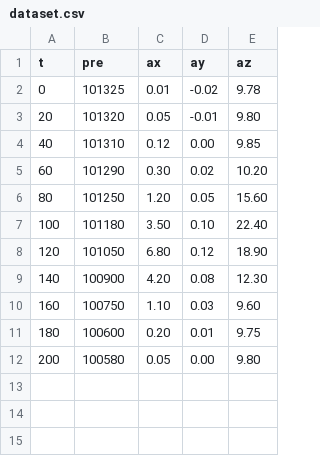
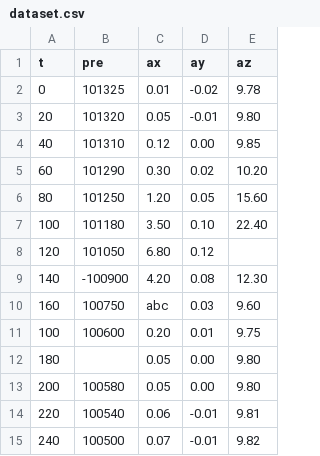
Before and after one commit to anand1946s/VisualGS, a CSV file: telemetry/dataset.csv, drawn as a sheet.

```diff
--- a/telemetry/dataset.csv
+++ b/telemetry/dataset.csv
@@ -7,6 +7,9 @@ t,pre,ax,ay,az
 100,101180,3.50,0.10,22.40
-120,101050,6.80,0.12,18.90
-140,100900,4.20,0.08,12.30
-160,100750,1.10,0.03,9.60
-180,100600,0.20,0.01,9.75
+120,101050,6.80,0.12
+140,-100900,4.20,0.08,12.30
+160,100750,abc,0.03,9.60
+100,100600,0.20,0.01,9.75
+180,,0.05,0.00,9.80
 200,100580,0.05,0.00,9.80
+220,100540,0.06,-0.01,9.81
+240,100500,0.07,-0.01,9.82
```
Also changed, not shown: 5 other files.
